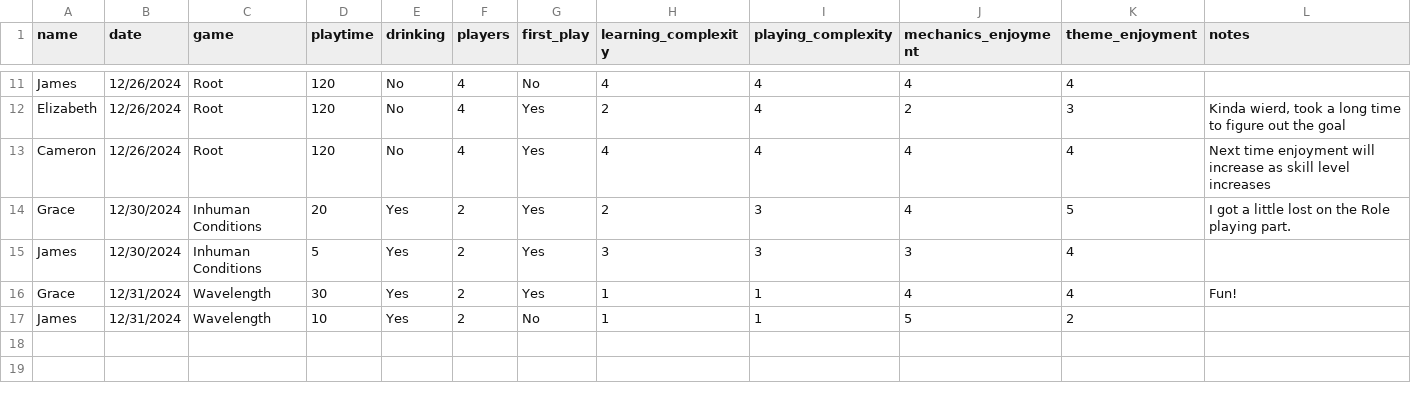
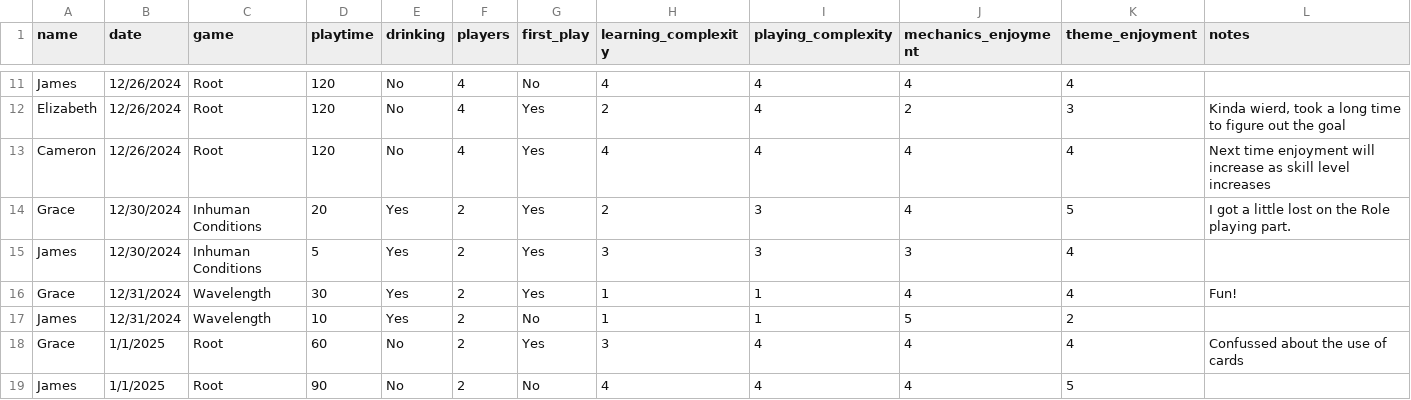
Before and after one commit to carey-james/Games-List, a CSV file: feedback.csv, drawn as a sheet; only a part is shown, gaps mark what is left out; the diff names each change by its address in the sheet, - before the commit and + after, or states it on an @@ line.

Commit message:
Update feedback.csv

```diff
--- a/feedback.csv
+++ b/feedback.csv
+row 18: Grace | 1/1/2025 | Root | 60 | No | 2 | Yes | 3 | 4 | 4 | 4 | Confussed about the use of cards
+row 19: James | 1/1/2025 | Root | 90 | No | 2 | No | 4 | 4 | 4 | 5
```
